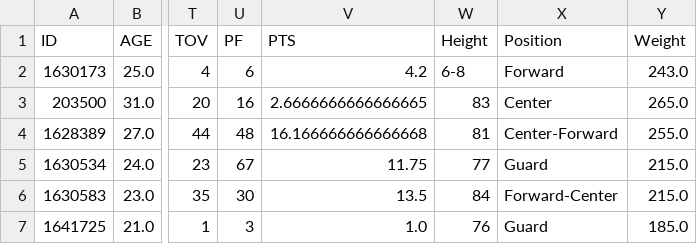
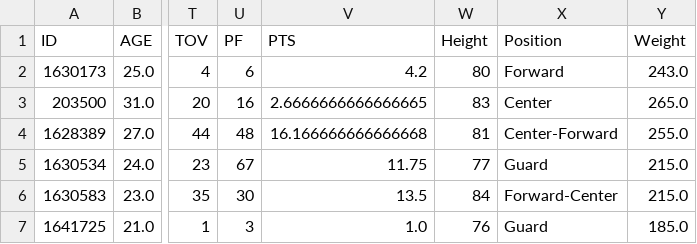
Before and after one commit to gazeng2004/nba, a CSV file: 2024-2025nbaStats.csv, drawn as a sheet; only a part is shown, gaps mark what is left out; the diff names each change by its address in the sheet, - before the commit and + after, or states it on an @@ line.

```diff
--- a/2024-2025nbaStats.csv
+++ b/2024-2025nbaStats.csv
-W2 (Height): 6-8
+W2 (Height): 80
```
Also changed, not shown: 2 other files.
